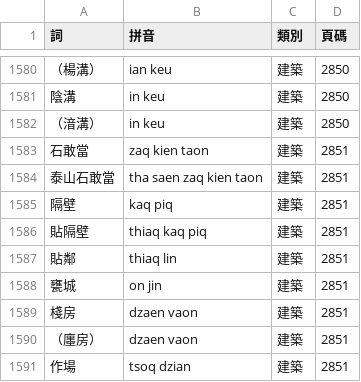
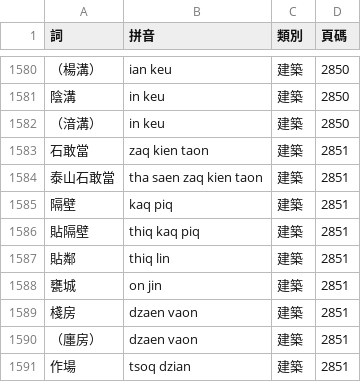
Before and after one commit to ionkaon/data, a TSV file: 《鄞縣通志》詞彙索引.tsv, drawn as a sheet; only a part is shown, gaps mark what is left out.

Commit message:
fix(通志索引): 註音

```diff
--- a/《鄞縣通志》詞彙索引.tsv
+++ b/《鄞縣通志》詞彙索引.tsv
@@ -1585,4 +1585,4 @@
 隔壁	kaq piq	建築	2851
-貼隔壁	thiaq kaq piq	建築	2851
-貼鄰	thiaq lin	建築	2851
+貼隔壁	thiq kaq piq	建築	2851
+貼鄰	thiq lin	建築	2851
 甕城	on jin	建築	2851
```
